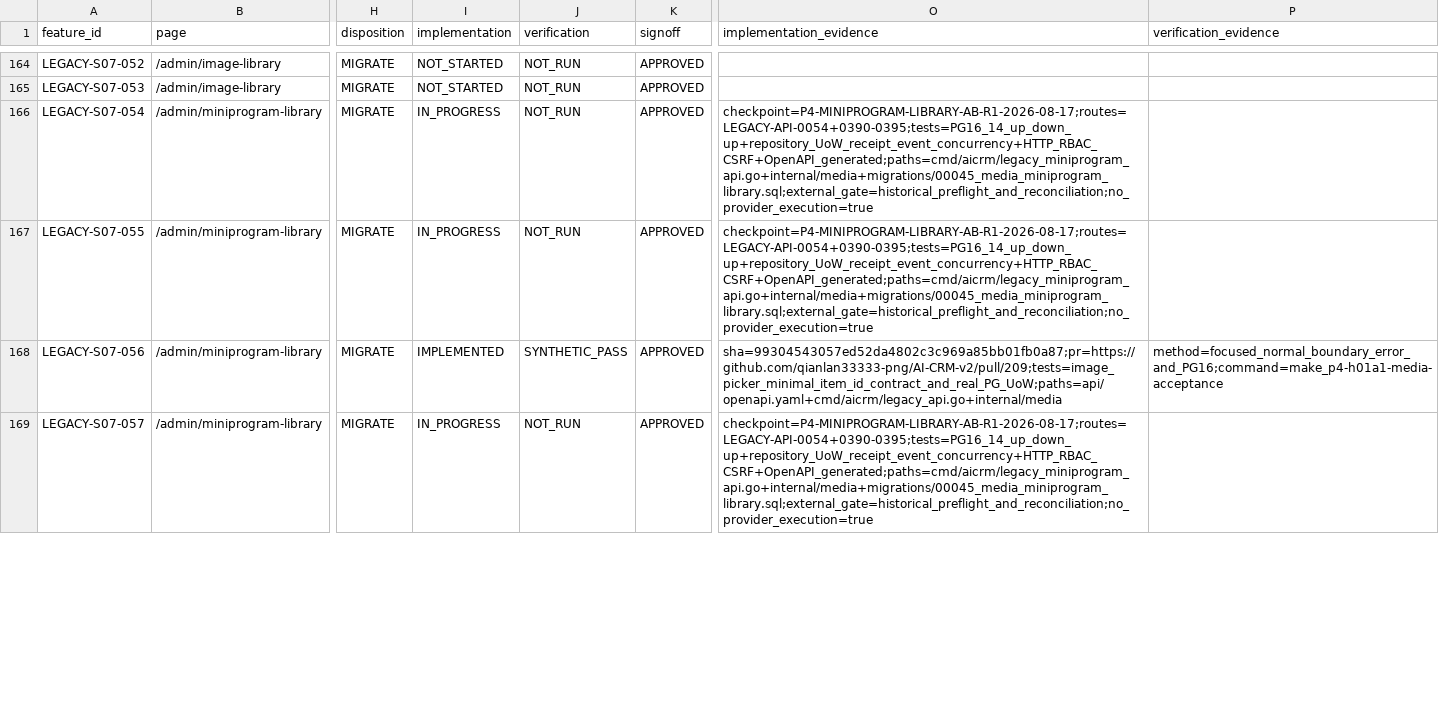
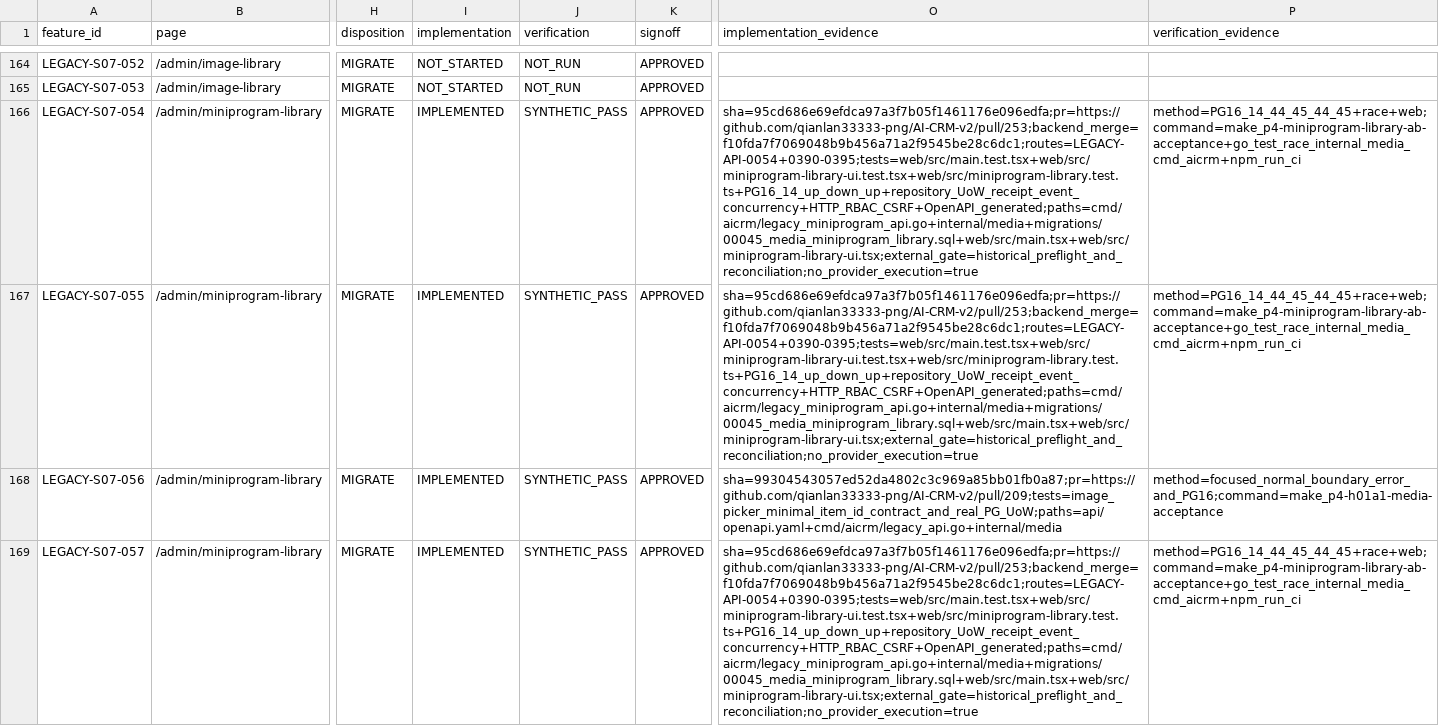
Before and after one commit to qianlan33333-png/AI-CRM-v2, a CSV file: docs/feature-matrix.csv, drawn as a sheet; only a part is shown, gaps mark what is left out; the diff covers the shown part only; the diff names each change by its address in the sheet, - before the commit and + after, or states it on an @@ line.

```diff
--- a/docs/feature-matrix.csv
+++ b/docs/feature-matrix.csv
-I166:I167 (implementation): IN_PROGRESS
+I166:I167 (implementation): IMPLEMENTED
-J166:J167 (verification): NOT_RUN
+J166:J167 (verification): SYNTHETIC_PASS
-O166:O167 (implementation_evidence): checkpoint=P4-MINIPROGRAM-LIBRARY-AB-R1-2026-08-17;routes=LEGACY-API-0054+0390-0395;tests=PG16_14_up_down_up+repository_UoW_receipt_event_concurrency+HTTP_RBAC_CSRF+OpenAPI_generated;paths=cmd/aicrm/legacy_miniprogram_api.go+internal/media+migrations/00045_media_miniprogram_library.sql;external_gate=historical_preflight_and_reconciliation;no_provider_execution=true
+O166:O167 (implementation_evidence): sha=95cd686e69efdca97a3f7b05f1461176e096edfa;pr=https://github.com/qianlan33333-png/AI-CRM-v2/pull/253;backend_merge=f10fda7f7069048b9b456a71a2f9545be28c6dc1;routes=LEGACY-API-0054+0390-0395;tests=web/src/main.test.tsx+web/src/miniprogram-library-ui.test.tsx+web/src/miniprogram-library.test.ts+PG16_14_up_down_up+repository_UoW_receipt_event_concurrency+HTTP_RBAC_CSRF+OpenAPI_generated;paths=cmd/aicrm/legacy_miniprogram_api.go+internal/media+migrations/00045_media_miniprogram_library.sql+web/src/main.tsx+web/src/miniprogram-library-ui.tsx;external_gate=historical_preflight_and_reconciliation;no_provider_execution=true
-P166:P167 (verification_evidence): (empty)
+P166:P167 (verification_evidence): method=PG16_14_44_45_44_45+race+web;command=make_p4-miniprogram-library-ab-acceptance+go_test_race_internal_media_cmd_aicrm+npm_run_ci
-I169 (implementation): IN_PROGRESS
+I169 (implementation): IMPLEMENTED
-J169 (verification): NOT_RUN
+J169 (verification): SYNTHETIC_PASS
-O169 (implementation_evidence): checkpoint=P4-MINIPROGRAM-LIBRARY-AB-R1-2026-08-17;routes=LEGACY-API-0054+0390-0395;tests=PG16_14_up_down_up+repository_UoW_receipt_event_concurrency+HTTP_RBAC_CSRF+OpenAPI_generated;paths=cmd/aicrm/legacy_miniprogram_api.go+internal/media+migrations/00045_media_miniprogram_library.sql;external_gate=historical_preflight_and_reconciliation;no_provider_execution=true
+O169 (implementation_evidence): sha=95cd686e69efdca97a3f7b05f1461176e096edfa;pr=https://github.com/qianlan33333-png/AI-CRM-v2/pull/253;backend_merge=f10fda7f7069048b9b456a71a2f9545be28c6dc1;routes=LEGACY-API-0054+0390-0395;tests=web/src/main.test.tsx+web/src/miniprogram-library-ui.test.tsx+web/src/miniprogram-library.test.ts+PG16_14_up_down_up+repository_UoW_receipt_event_concurrency+HTTP_RBAC_CSRF+OpenAPI_generated;paths=cmd/aicrm/legacy_miniprogram_api.go+internal/media+migrations/00045_media_miniprogram_library.sql+web/src/main.tsx+web/src/miniprogram-library-ui.tsx;external_gate=historical_preflight_and_reconciliation;no_provider_execution=true
-P169 (verification_evidence): (empty)
+P169 (verification_evidence): method=PG16_14_44_45_44_45+race+web;command=make_p4-miniprogram-library-ab-acceptance+go_test_race_internal_media_cmd_aicrm+npm_run_ci
```
Also changed, not shown: 16 edited cells elsewhere in this file, 2 other files.
